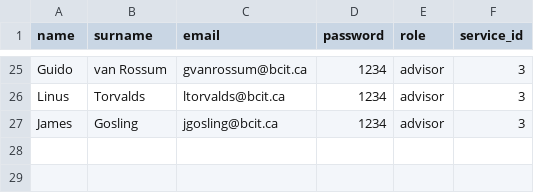
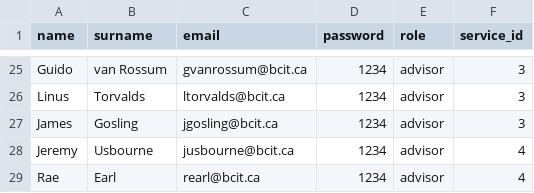
Before and after one commit to Gabe-CIT/TermProject, a CSV file: data/users.csv, drawn as a sheet; only a part is shown, gaps mark what is left out.

```diff
--- a/data/users.csv
+++ b/data/users.csv
@@ -27 +27,3 @@ Linus,Torvalds,ltorvalds@bcit.ca,1234,advisor,3
 James,Gosling,jgosling@bcit.ca,1234,advisor,3
+Jeremy,Usbourne,jusbourne@bcit.ca,1234,advisor,4
+Rae,Earl,rearl@bcit.ca,1234,advisor,4
```
Also changed, not shown: 19 other files.
